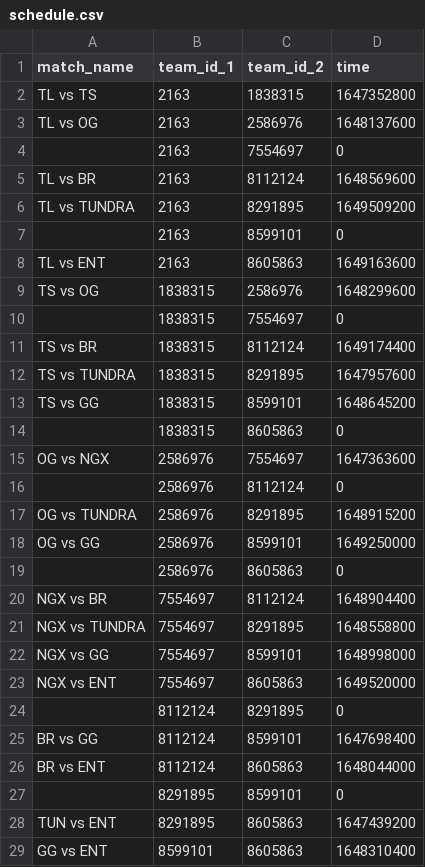
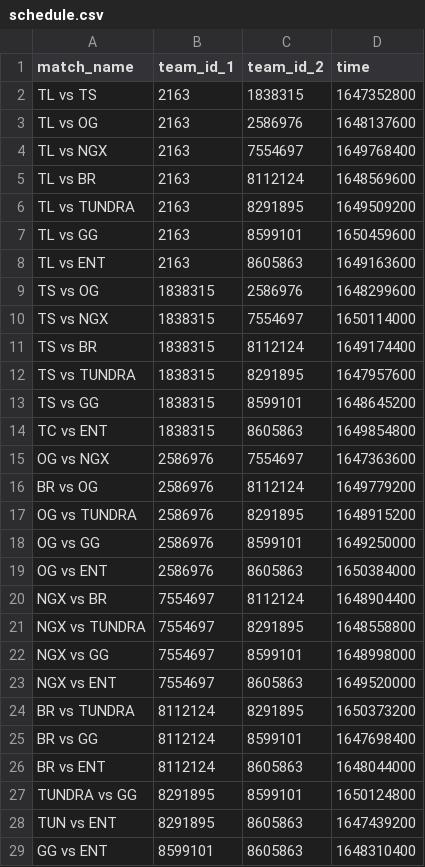
Before and after one commit to VirenDias/dpc-fantasy, a CSV file: data/14052/schedule.csv, drawn as a sheet.

```diff
--- a/data/14052/schedule.csv
+++ b/data/14052/schedule.csv
@@ -3,9 +3,9 @@ TL vs TS,2163,1838315,1647352800
 TL vs OG,2163,2586976,1648137600
-,2163,7554697,0
+TL vs NGX,2163,7554697,1649768400
 TL vs BR,2163,8112124,1648569600
 TL vs TUNDRA,2163,8291895,1649509200
-,2163,8599101,0
+TL vs GG,2163,8599101,1650459600
 TL vs ENT,2163,8605863,1649163600
 TS vs OG,1838315,2586976,1648299600
-,1838315,7554697,0
+TS vs NGX,1838315,7554697,1650114000
 TS vs BR,1838315,8112124,1649174400
@@ -13,8 +13,8 @@ TS vs TUNDRA,1838315,8291895,1647957600
 TS vs GG,1838315,8599101,1648645200
-,1838315,8605863,0
+TC vs ENT,1838315,8605863,1649854800
 OG vs NGX,2586976,7554697,1647363600
-,2586976,8112124,0
+BR vs OG,2586976,8112124,1649779200
 OG vs TUNDRA,2586976,8291895,1648915200
 OG vs GG,2586976,8599101,1649250000
-,2586976,8605863,0
+OG vs ENT,2586976,8605863,1650384000
 NGX vs BR,7554697,8112124,1648904400
@@ -23,6 +23,6 @@ NGX vs GG,7554697,8599101,1648998000
 NGX vs ENT,7554697,8605863,1649520000
-,8112124,8291895,0
+BR vs TUNDRA,8112124,8291895,1650373200
 BR vs GG,8112124,8599101,1647698400
 BR vs ENT,8112124,8605863,1648044000
-,8291895,8599101,0
+TUNDRA vs GG,8291895,8599101,1650124800
 TUN vs ENT,8291895,8605863,1647439200
```
Also changed, not shown: data/14051/schedule.csv, 4 other files.
